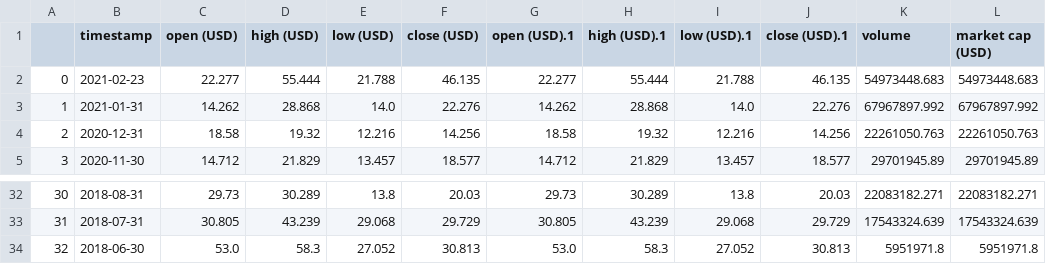
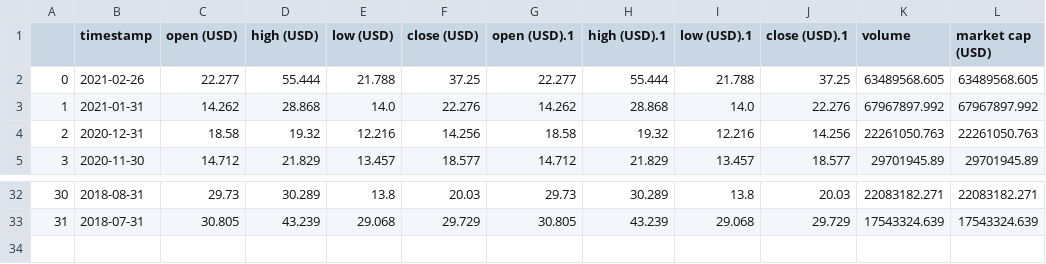
Before and after one commit to Coscos12/Heroku_app, a CSV file: Aplhavantage/data/data/crypto/NEO_monthly.csv, drawn as a sheet; only a part is shown, gaps mark what is left out.

```diff
--- a/Aplhavantage/data/data/crypto/NEO_monthly.csv
+++ b/Aplhavantage/data/data/crypto/NEO_monthly.csv
@@ -1,3 +1,3 @@
 ,timestamp,open (USD),high (USD),low (USD),close (USD),open (USD).1,high (USD).1,low (USD).1,close (USD).1,volume,market cap (USD)
-0,2021-02-23,22.277,55.444,21.788,46.135,22.277,55.444,21.788,46.135,54973448.683,54973448.683
+0,2021-02-26,22.277,55.444,21.788,37.25,22.277,55.444,21.788,37.25,63489568.605,63489568.605
 1,2021-01-31,14.262,28.868,14.0,22.276,14.262,28.868,14.0,22.276,67967897.992,67967897.992
@@ -33,2 +33 @@
 31,2018-07-31,30.805,43.239,29.068,29.729,30.805,43.239,29.068,29.729,17543324.639,17543324.639
-32,2018-06-30,53.0,58.3,27.052,30.813,53.0,58.3,27.052,30.813,5951971.8,5951971.8
```
Also changed, not shown: Aplhavantage/data/data/crypto/Bitcoin_monthly.csv, Aplhavantage/data/data/crypto/EOS_monthly.csv, 13 other files.
